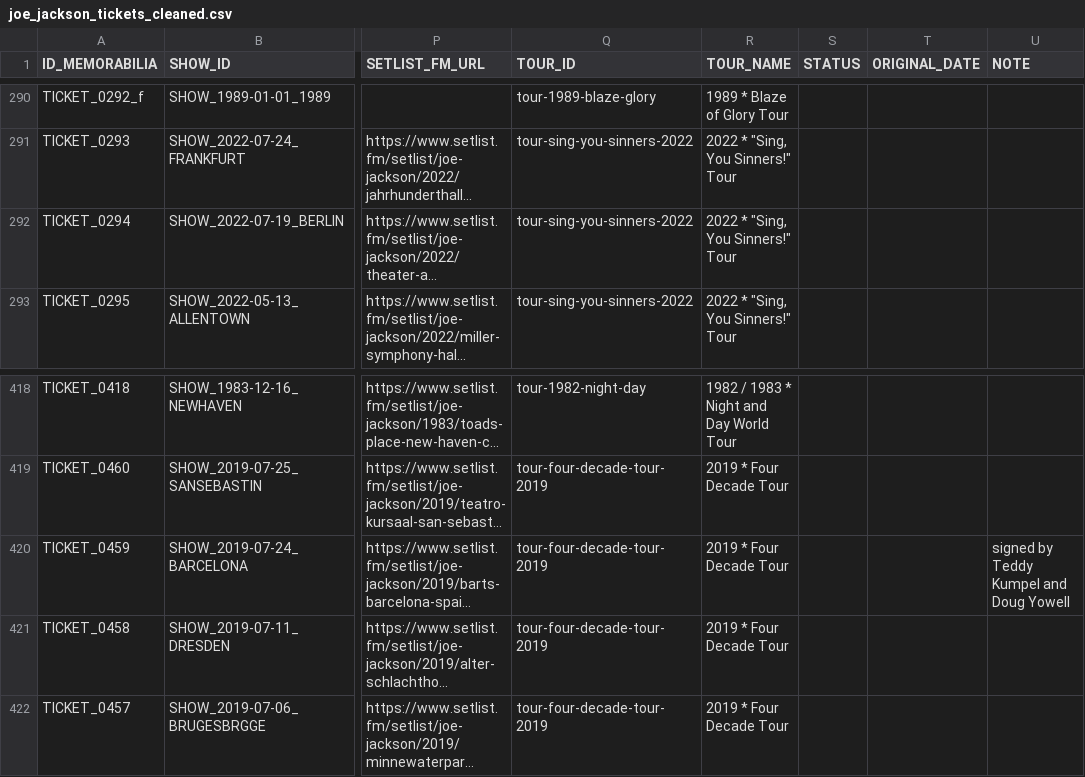
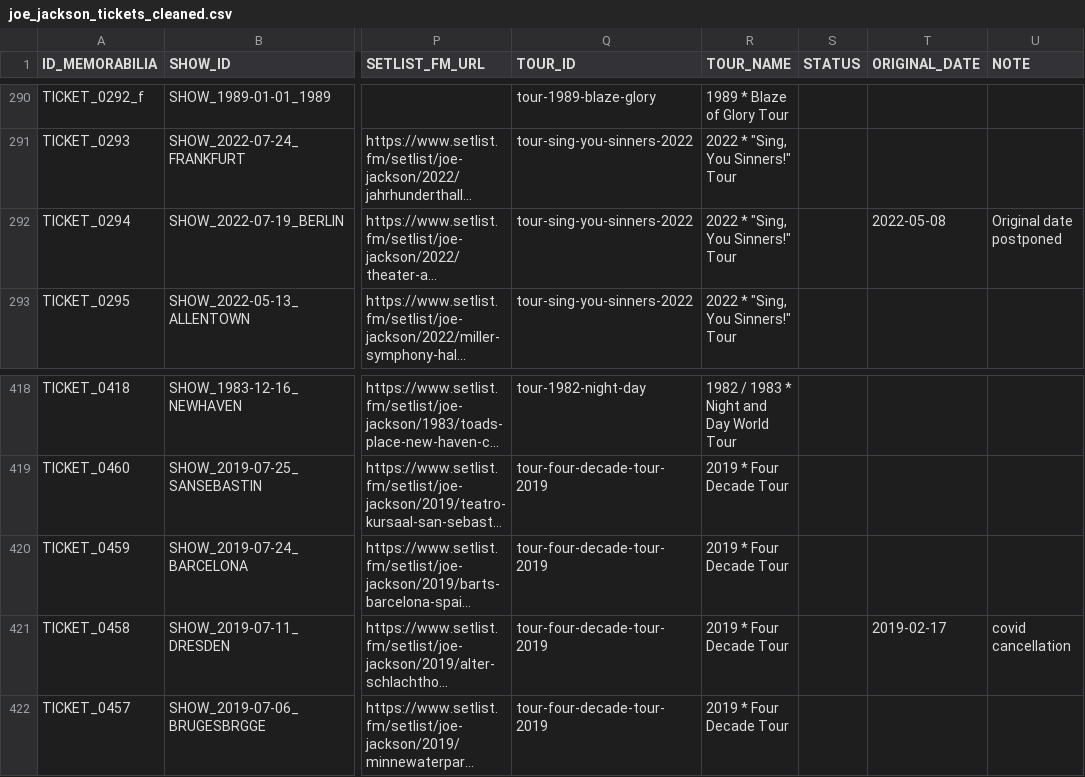
Before and after one commit to 19forever/joe-jackson-tickets-v2, a CSV file: joe_jackson_tickets_cleaned.csv, drawn as a sheet; only a part is shown, gaps mark what is left out; long unchanged cells end in …; the diff names each change by its address in the sheet, - before the commit and + after, or states it on an @@ line.

Commit message:
Update ticket metadata via Admin Editor

```diff
--- a/joe_jackson_tickets_cleaned.csv
+++ b/joe_jackson_tickets_cleaned.csv
-T292 (ORIGINAL_DATE): (empty)
+T292 (ORIGINAL_DATE): 2022-05-08
-U292 (NOTE): (empty)
+U292 (NOTE): Original date postponed
-U420 (NOTE): signed by Teddy Kumpel and Doug Yowell
+U420 (NOTE): (empty)
-T421 (ORIGINAL_DATE): (empty)
+T421 (ORIGINAL_DATE): 2019-02-17
-U421 (NOTE): (empty)
+U421 (NOTE): covid cancellation
```
